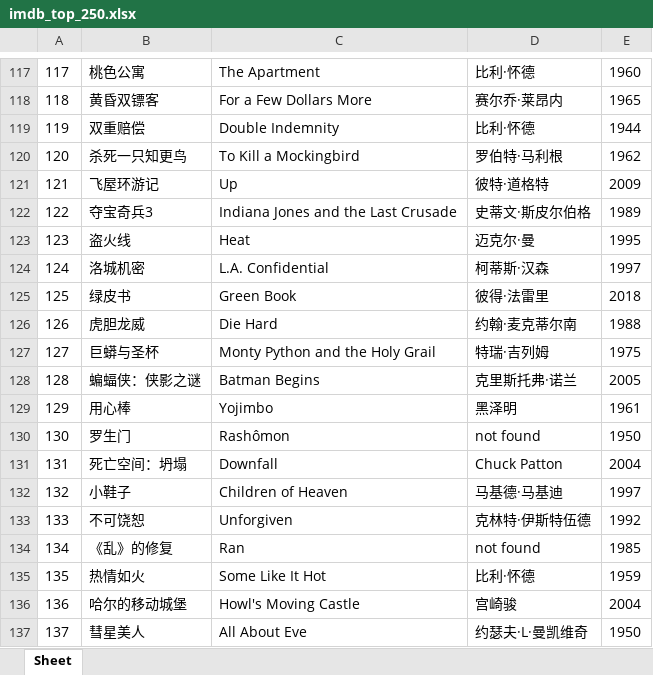
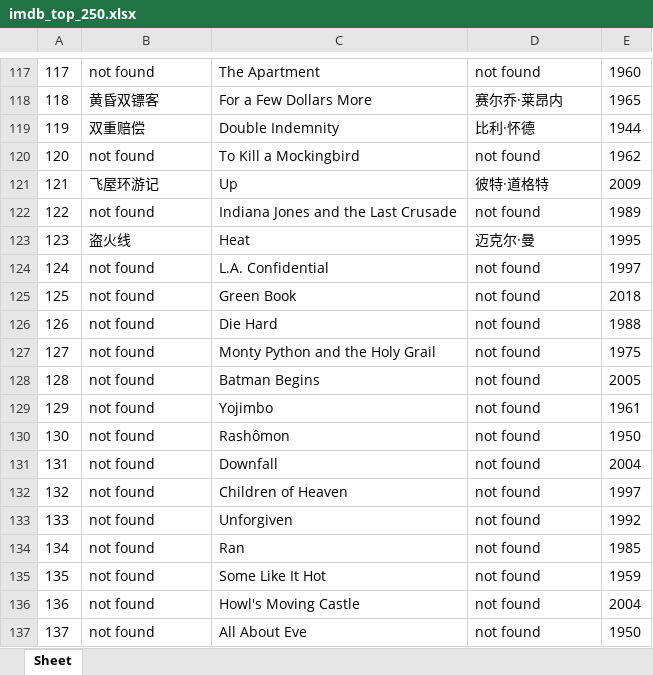
Before and after one commit to doctoroyy/Movie-IMDB-Bot, an Excel workbook: imdb_top_250.xlsx, sheet Sheet, drawn as a sheet; only a part is shown, gaps mark what is left out; values as stored, in another font and other column widths than the file's, no borders; the diff covers the shown part only; the diff names each change by its address in the sheet, - before the commit and + after, or states it on an @@ line.

```diff
--- a/imdb_top_250.xlsx (sheet Sheet)
+++ b/imdb_top_250.xlsx (sheet Sheet)
-B117: 桃色公寓
+B117: not found
-D117: 比利·怀德
+D117: not found
-B120: 杀死一只知更鸟
+B120: not found
-D120: 罗伯特·马利根
+D120: not found
-B122: 夺宝奇兵3
+B122: not found
-D122: 史蒂文·斯皮尔伯格
+D122: not found
-B124: 洛城机密
+B124: not found
-D124: 柯蒂斯·汉森
+D124: not found
-B125: 绿皮书
+B125: not found
-D125: 彼得·法雷里
+D125: not found
-B126: 虎胆龙威
+B126: not found
-D126: 约翰·麦克蒂尔南
+D126: not found
-B127: 巨蟒与圣杯
+B127: not found
-D127: 特瑞·吉列姆
+D127: not found
-B128: 蝙蝠侠：侠影之谜
+B128: not found
-D128: 克里斯托弗·诺兰
+D128: not found
-B129: 用心棒
+B129: not found
-D129: 黑泽明
+D129: not found
-B130: 罗生门
+B130: not found
-B131: 死亡空间：坍塌
+B131: not found
-D131: Chuck Patton
+D131: not found
-B132: 小鞋子
+B132: not found
-D132: 马基德·马基迪
+D132: not found
-B133: 不可饶恕
+B133: not found
-D133: 克林特·伊斯特伍德
+D133: not found
-B134: 《乱》的修复
+B134: not found
-B135: 热情如火
+B135: not found
-D135: 比利·怀德
+D135: not found
-B136: 哈尔的移动城堡
+B136: not found
-D136: 宫崎骏
+D136: not found
-B137: 彗星美人
+B137: not found
-D137: 约瑟夫·L·曼凯维奇
+D137: not found
```
Also changed, not shown: 222 edited cells elsewhere in this sheet, 1 other file.
